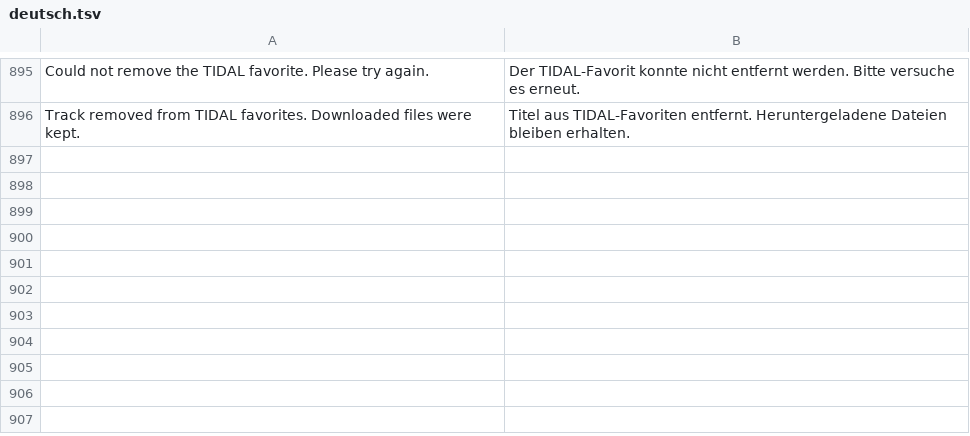
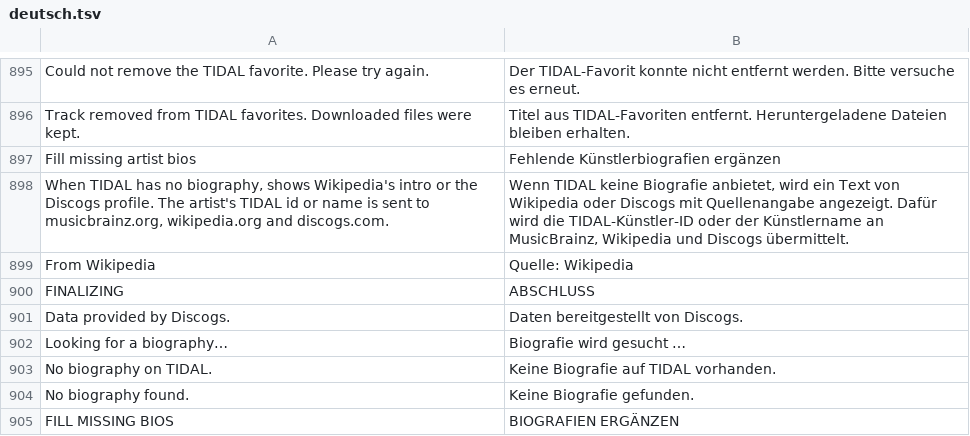
Before and after one commit to Yakuza112v2/BitWave, a TSV file: bitwave/bitwave_ui/qml/deutsch.tsv, drawn as a sheet; only a part is shown, gaps mark what is left out.

Commit message:
BitWave 0.2.5: Künstlerbiografien, schnelle Neuerscheinungen und Download-Anzeige

```diff
--- a/bitwave/bitwave_ui/qml/deutsch.tsv
+++ b/bitwave/bitwave_ui/qml/deutsch.tsv
@@ -896 +896,10 @@ Could not remove the TIDAL favorite. Please try again.	Der TIDAL-Favorit konnte
 Track removed from TIDAL favorites. Downloaded files were kept.	Titel aus TIDAL-Favoriten entfernt. Heruntergeladene Dateien bleiben erhalten.
+Fill missing artist bios	Fehlende Künstlerbiografien ergänzen
+When TIDAL has no biography, shows Wikipedia's intro or the Discogs profile. The artist's TIDAL id or name is sent to musicbrainz.org, wikipedia.org and discogs.com.	Wenn TIDAL keine Biografie anbietet, wird ein Text von Wikipedia oder Discogs mit Quellenangabe angezeigt. Dafür wird die TIDAL-Künstler-ID oder der Künstlername an MusicBrainz, Wikipedia und Discogs übermittelt.
+From Wikipedia	Quelle: Wikipedia
+FINALIZING	ABSCHLUSS
+Data provided by Discogs.	Daten bereitgestellt von Discogs.
+Looking for a biography…	Biografie wird gesucht …
+No biography on TIDAL.	Keine Biografie auf TIDAL vorhanden.
+No biography found.	Keine Biografie gefunden.
+FILL MISSING BIOS	BIOGRAFIEN ERGÄNZEN
```
Also changed, not shown: 12 other files.
